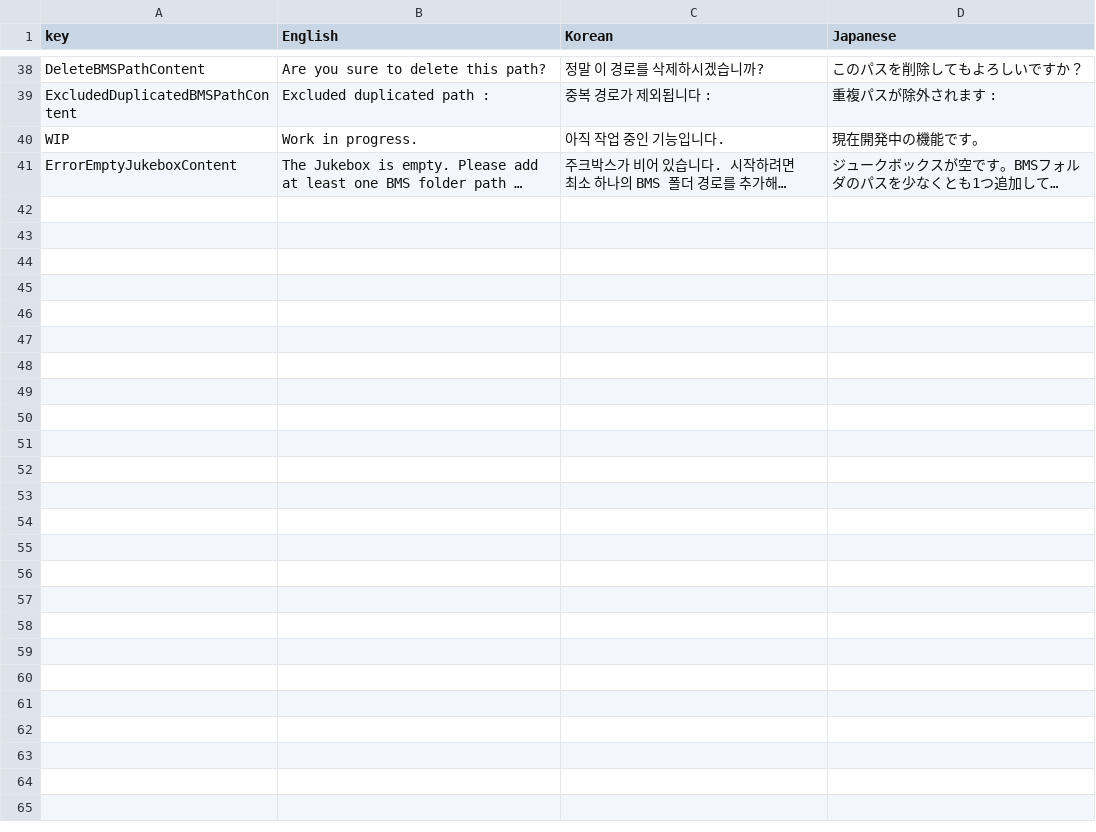
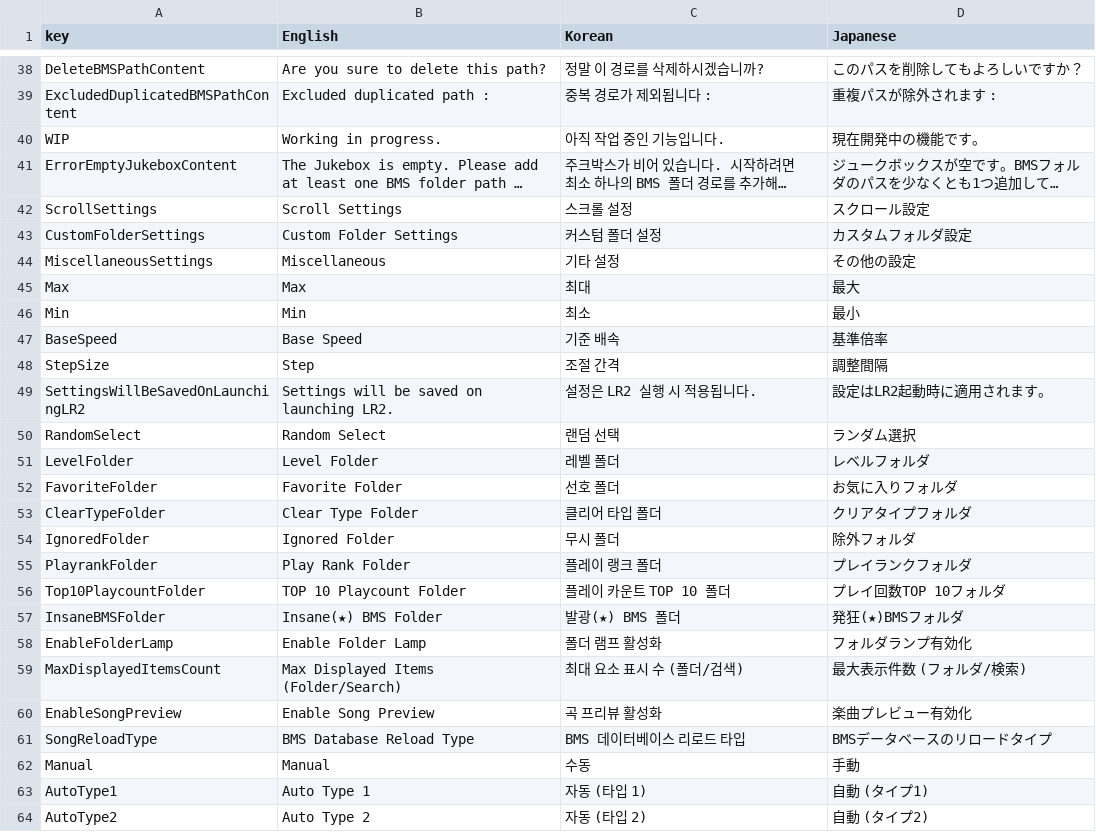
Before and after one commit to Unengine/LR2Nexus, a CSV file: Assets/localization.csv, drawn as a sheet; only a part is shown, gaps mark what is left out; long unchanged cells end in …; the diff names each change by its address in the sheet, - before the commit and + after, or states it on an @@ line.

Commit message:
Implement play options

```diff
--- a/Assets/localization.csv
+++ b/Assets/localization.csv
-B40 (English): Work in progress.
+B40 (English): Working in progress.
+row 42: ScrollSettings | Scroll Settings | 스크롤 설정 | スクロール設定
+row 43: CustomFolderSettings | Custom Folder Settings | 커스텀 폴더 설정 | カスタムフォルダ設定
+row 44: MiscellaneousSettings | Miscellaneous | 기타 설정 | その他の設定
+row 45: Max | Max | 최대 | 最大
+row 46: Min | Min | 최소 | 最小
+row 47: BaseSpeed | Base Speed | 기준 배속 | 基準倍率
+row 48: StepSize | Step | 조절 간격 | 調整間隔
+row 49: SettingsWillBeSavedOnLaunchingLR2 | Settings will be saved on launching LR2. | 설정은 LR2 실행 시 적용됩니다. | 設定はLR2起動時に適用されます。
+row 50: RandomSelect | Random Select | 랜덤 선택 | ランダム選択
+row 51: LevelFolder | Level Folder | 레벨 폴더 | レベルフォルダ
+row 52: FavoriteFolder | Favorite Folder | 선호 폴더 | お気に入りフォルダ
+row 53: ClearTypeFolder | Clear Type Folder | 클리어 타입 폴더 | クリアタイプフォルダ
+row 54: IgnoredFolder | Ignored Folder | 무시 폴더 | 除外フォルダ
+row 55: PlayrankFolder | Play Rank Folder | 플레이 랭크 폴더 | プレイランクフォルダ
+row 56: Top10PlaycountFolder | TOP 10 Playcount Folder | 플레이 카운트 TOP 10 폴더 | プレイ回数TOP 10フォルダ
+row 57: InsaneBMSFolder | Insane(★) BMS Folder | 발광(★) BMS 폴더 | 発狂(★)BMSフォルダ
+row 58: EnableFolderLamp | Enable Folder Lamp | 폴더 램프 활성화 | フォルダランプ有効化
+row 59: MaxDisplayedItemsCount | Max Displayed Items (Folder/Search) | 최대 요소 표시 수 (폴더/검색) | 最大表示件数 (フォルダ/検索)
+row 60: EnableSongPreview | Enable Song Preview | 곡 프리뷰 활성화 | 楽曲プレビュー有効化
+row 61: SongReloadType | BMS Database Reload Type | BMS 데이터베이스 리로드 타입 | BMSデータベースのリロードタイプ
+row 62: Manual | Manual | 수동 | 手動
+row 63: AutoType1 | Auto Type 1 | 자동 (타입 1) | 自動 (タイプ1)
+row 64: AutoType2 | Auto Type 2 | 자동 (타입 2) | 自動 (タイプ2)
```
Also changed, not shown: 15 other files.
